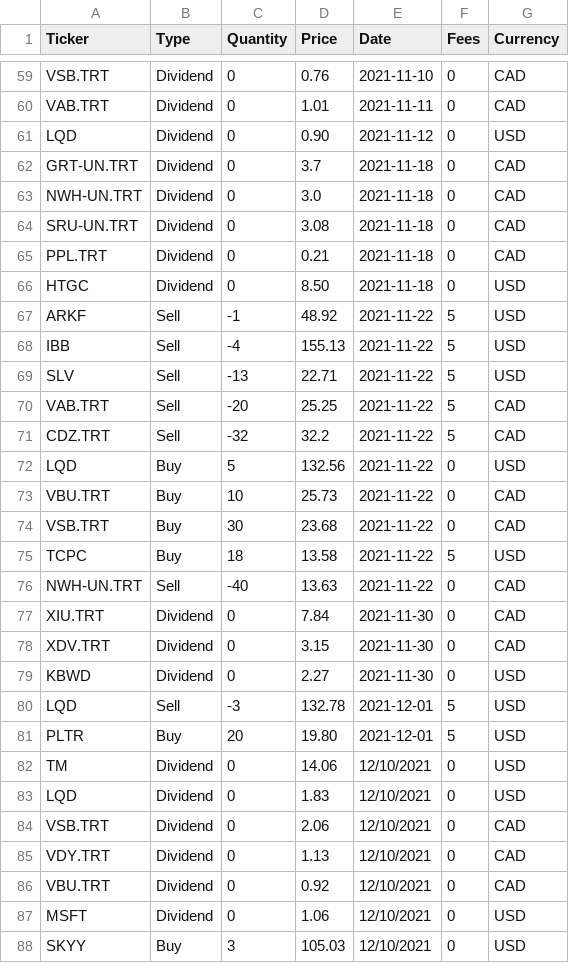
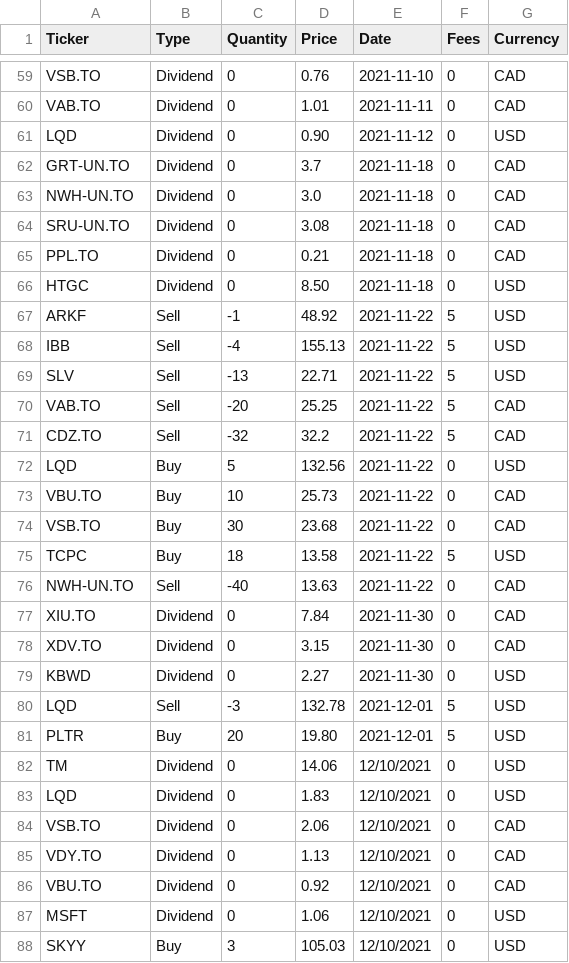
Before and after one commit to webclinic017/pyportlib, a CSV file: client_data/accounts/tfsa/tfsa_transactions.csv, drawn as a sheet; only a part is shown, gaps mark what is left out; the diff covers the shown part only; the diff names each change by its address in the sheet, - before the commit and + after, or states it on an @@ line.

```diff
--- a/client_data/accounts/tfsa/tfsa_transactions.csv
+++ b/client_data/accounts/tfsa/tfsa_transactions.csv
-A59 (Ticker): VSB.TRT
+A59 (Ticker): VSB.TO
-A60 (Ticker): VAB.TRT
+A60 (Ticker): VAB.TO
-A62 (Ticker): GRT-UN.TRT
+A62 (Ticker): GRT-UN.TO
-A63 (Ticker): NWH-UN.TRT
+A63 (Ticker): NWH-UN.TO
-A64 (Ticker): SRU-UN.TRT
+A64 (Ticker): SRU-UN.TO
-A65 (Ticker): PPL.TRT
+A65 (Ticker): PPL.TO
-A70 (Ticker): VAB.TRT
+A70 (Ticker): VAB.TO
-A71 (Ticker): CDZ.TRT
+A71 (Ticker): CDZ.TO
-A73 (Ticker): VBU.TRT
+A73 (Ticker): VBU.TO
-A74 (Ticker): VSB.TRT
+A74 (Ticker): VSB.TO
-A76 (Ticker): NWH-UN.TRT
+A76 (Ticker): NWH-UN.TO
-A77 (Ticker): XIU.TRT
+A77 (Ticker): XIU.TO
-A78 (Ticker): XDV.TRT
+A78 (Ticker): XDV.TO
-A84 (Ticker): VSB.TRT
+A84 (Ticker): VSB.TO
-A85 (Ticker): VDY.TRT
+A85 (Ticker): VDY.TO
-A86 (Ticker): VBU.TRT
+A86 (Ticker): VBU.TO
```
Also changed, not shown: 33 edited cells elsewhere in this file, 11 other files.
